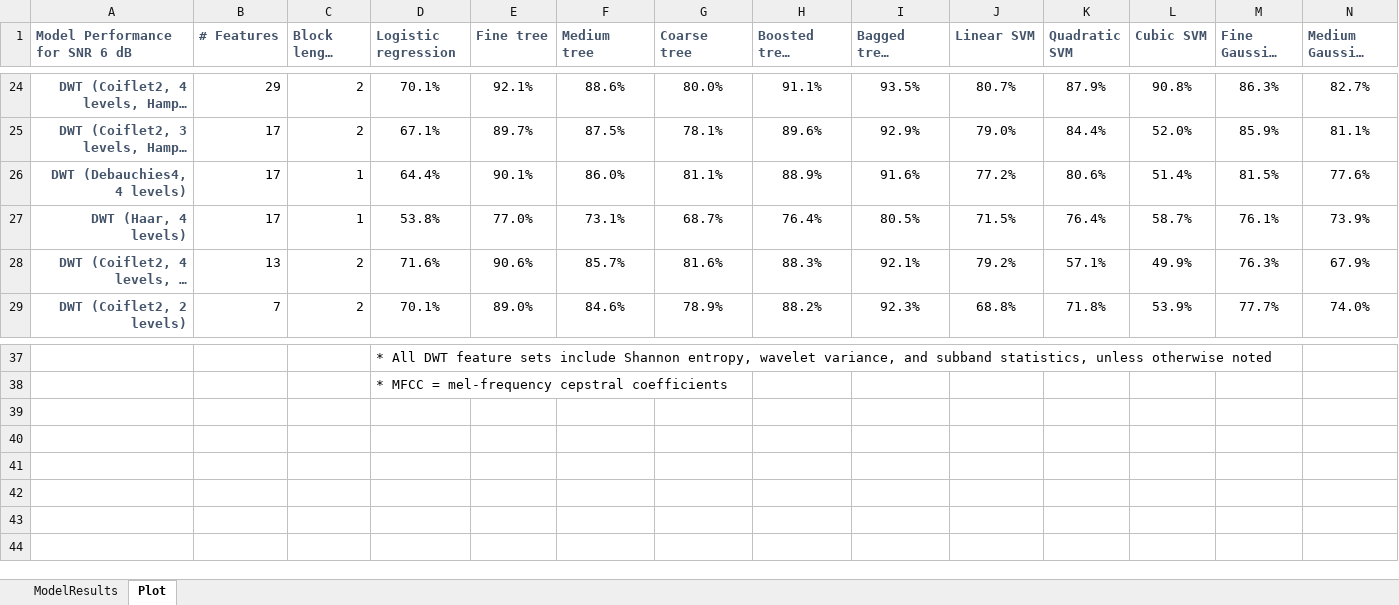
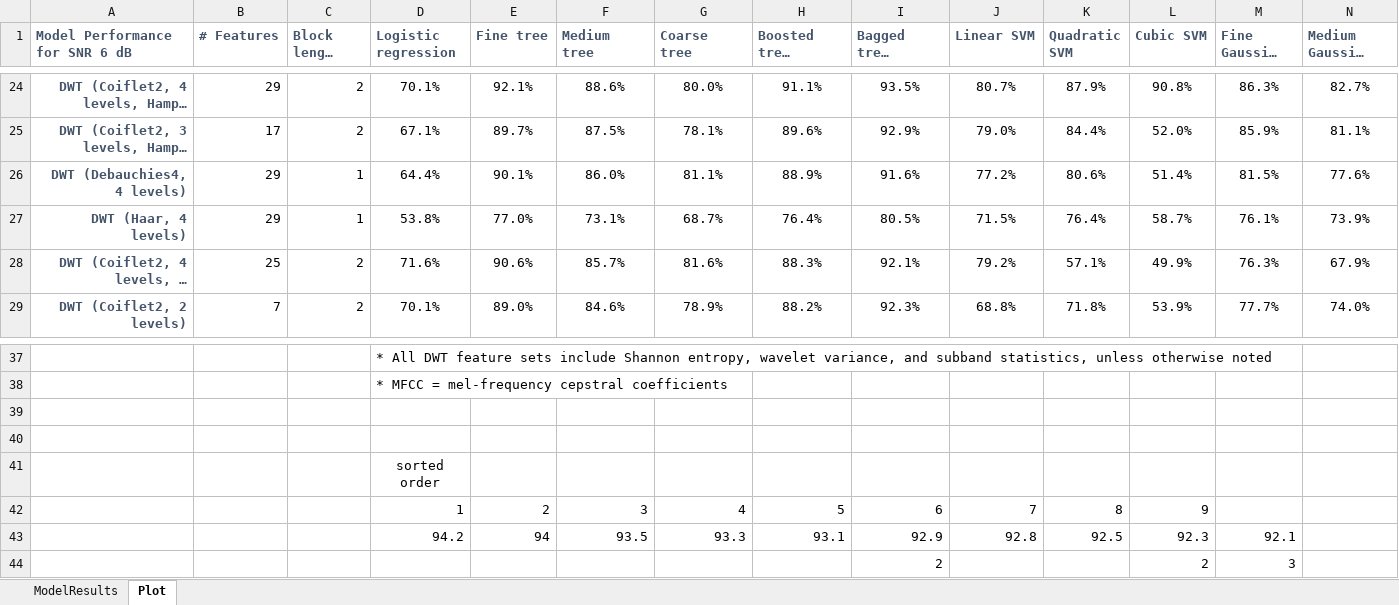
Before and after one commit to toddschultz/EnvNoiseDetector, an Excel workbook: data/Models/ModelResults.xlsx, sheet Plot, drawn as a sheet; only a part is shown, gaps mark what is left out; long unchanged cells end in …; values as stored, in another font and other column widths than the file's, no borders; conditional formats not drawn; rows hold the shown columns only; the diff names each change by its address in the sheet, - before the commit and + after, or states it on an @@ line.

Commit message:
Update ModelResults.xlsx

```diff
--- a/data/Models/ModelResults.xlsx (sheet Plot)
+++ b/data/Models/ModelResults.xlsx (sheet Plot)
-B26:B27 (# Features): 17
+B26:B27 (# Features): 29
-B28 (# Features): 13
+B28 (# Features): 25
+row 39: (empty)
+row 40: (empty)
+row 41:  |  |  | sorted order
+row 42:  |  |  | 1 | 2 | 3 | 4 | 5 | 6 | 7 | 8 | 9
+row 43:  |  |  | 94.2 | 94 | 93.5 | 93.3 | 93.1 | 92.9 | 92.8 | 92.5 | 92.3 | 92.1
+row 44:  |  |  |  |  |  |  |  | 2 |  |  | 2 | 3
```
